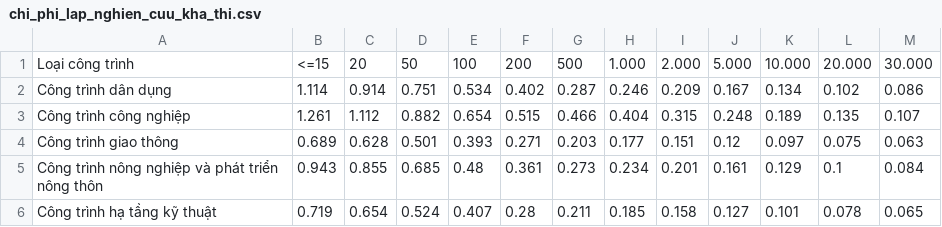
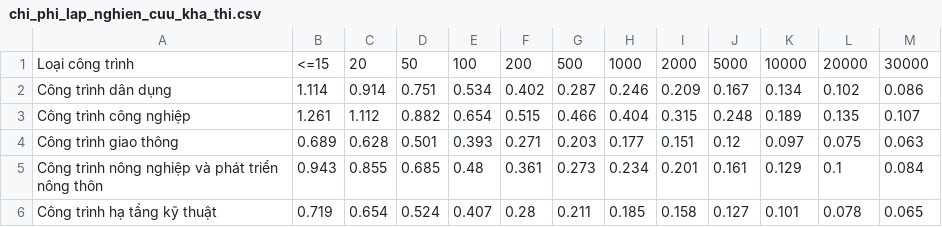
Before and after one commit to DatTwenty3/aulac_pdf_processing, a CSV file: data/chi_phi_lap_nghien_cuu_kha_thi.csv, drawn as a sheet.

Commit message:
- update data

```diff
--- a/data/chi_phi_lap_nghien_cuu_kha_thi.csv
+++ b/data/chi_phi_lap_nghien_cuu_kha_thi.csv
@@ -1,2 +1,2 @@
-Loại công trình,<=15,20,50,100,200,500,1.000,2.000,5.000,10.000,20.000,30.000
+Loại công trình,<=15,20,50,100,200,500,1000,2000,5000,10000,20000,30000
 "Công trình dân dụng",1.114,0.914,0.751,0.534,0.402,0.287,0.246,0.209,0.167,0.134,0.102,0.086
```
Also changed, not shown: data/chi_phi_lap_ho_so_moi_thau_danh_gia_thau_thi_cong_xd.csv, data/chi_phi_tham_tra_du_toan_xay_dung.csv, 6 other files.
